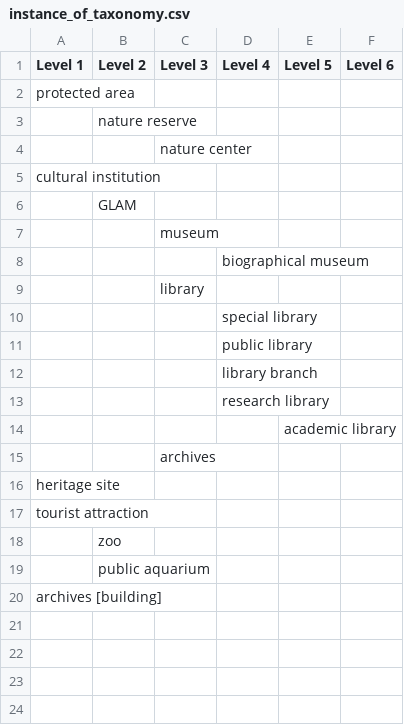
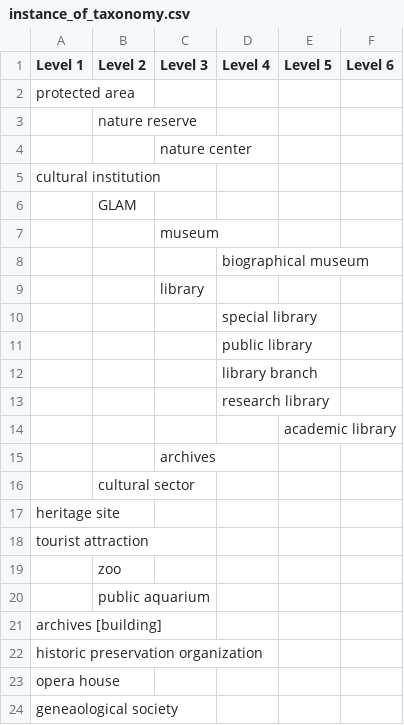
Before and after one commit to AUC-Woodruff-Library/GaNCH-data, a CSV file: data/instance_of_taxonomy.csv, drawn as a sheet; the diff names each change by its address in the sheet, - before the commit and + after, or states it on an @@ line.

```diff
--- a/data/instance_of_taxonomy.csv
+++ b/data/instance_of_taxonomy.csv
+row 16:  | cultural sector
+row 22: historic preservation organization
+row 23: opera house
+row 24: geneaological society
```
Also changed, not shown: data/GHRAC.csv.
